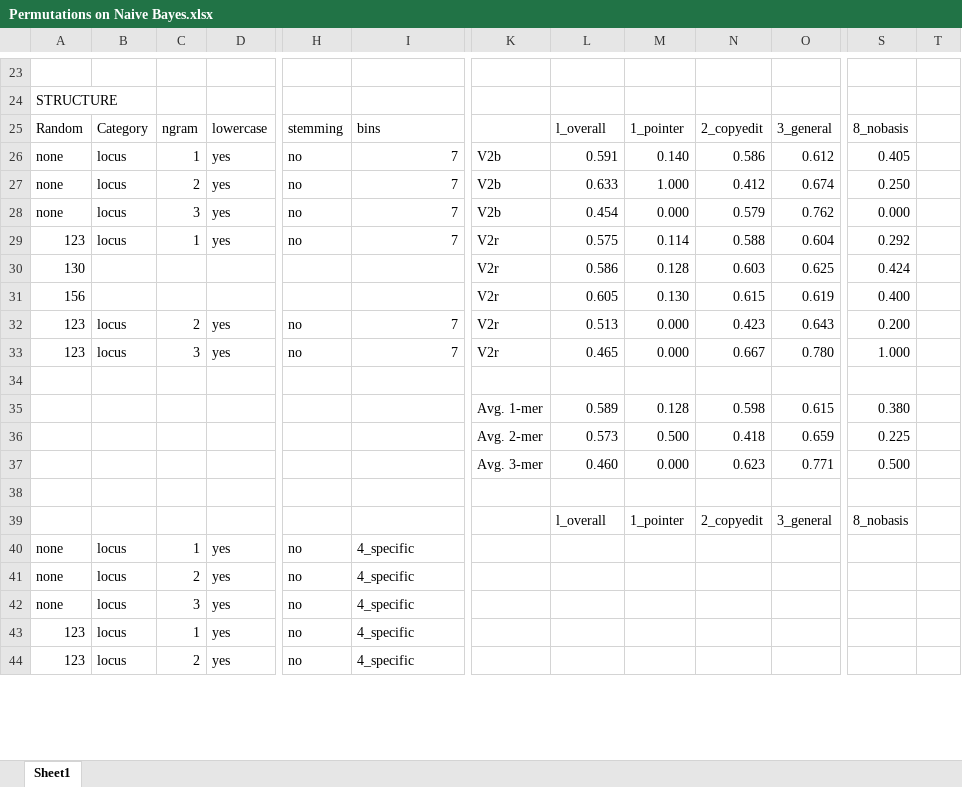
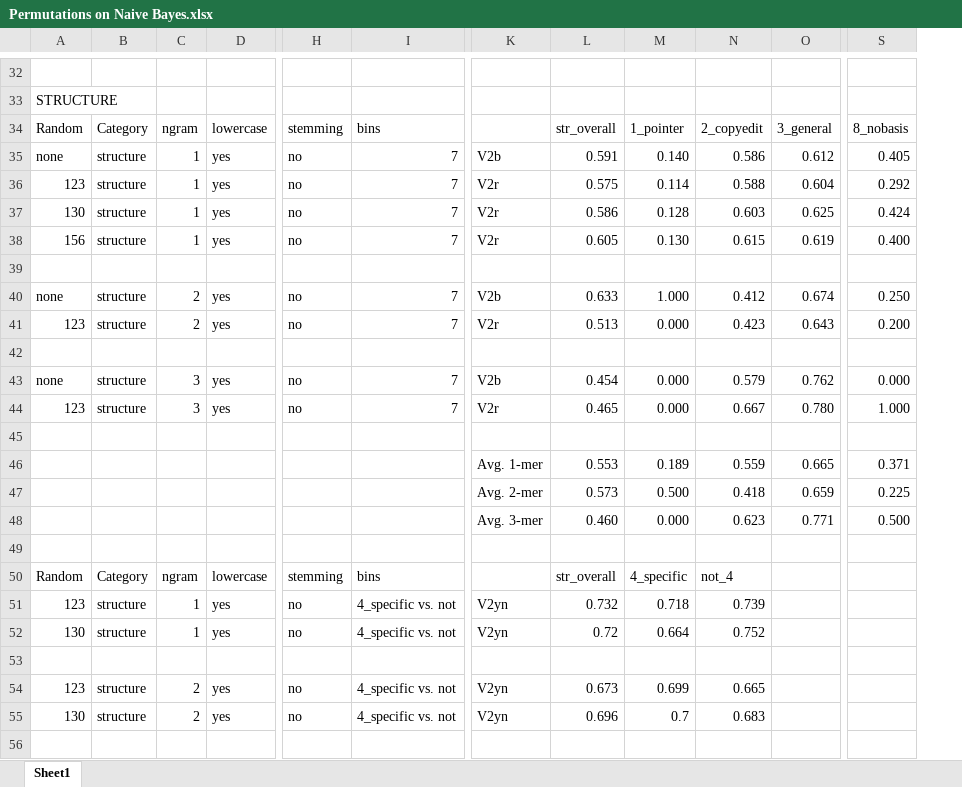
Before and after one commit to adanieljohnson/ta_comments_FLC, an Excel workbook: Permutations on Naive Bayes.xlsx, sheet Sheet1, drawn as a sheet; only a part is shown, gaps mark what is left out; values as stored, in another font and other column widths than the file's, no cell formats; removed rows and columns are numbered as before the commit, all else as after; rows hold the shown columns only; the diff covers the shown part only; the diff names each change by its address in the sheet, - before the commit and + after, or states it on an @@ line.

```diff
--- a/Permutations on Naive Bayes.xlsx (sheet Sheet1)
+++ b/Permutations on Naive Bayes.xlsx (sheet Sheet1)
-column B, rows 25-28: Category | locus | locus | locus; row 33: locus; rows 43-44: locus | locus
+column B, rows 34-35: Category | structure; row 40: structure; rows 43-44: structure | structure; row 51: structure; row 54: structure
-column T, empty
-L34: l_overall
+L34: str_overall
@@ row 29 moved to row 36: 123 @@
+row 37: 130 | structure | 1 | yes | no | 7 | V2r | 0.586 | 0.128 | 0.603 | 0.625 | 0.424
+row 38: 156 | structure | 1 | yes | no | 7 | V2r | 0.605 | 0.130 | 0.615 | 0.619 | 0.400
+row 39: (empty)
@@ row 32 moved to row 41: 123 @@
+row 42: (empty)
-row 30: 130 |  |  |  |  |  | V2r | 0.586 | 0.128 | 0.603 | 0.625 | 0.424
-row 31: 156 |  |  |  |  |  | V2r | 0.605 | 0.130 | 0.615 | 0.619 | 0.400
-row 35:  |  |  |  |  |  | Avg. 1-mer | 0.589 | 0.128 | 0.598 | 0.615 | 0.380
+row 46:  |  |  |  |  |  | Avg. 1-mer | 0.553 | 0.189 | 0.559 | 0.665 | 0.371
-row 39:  |  |  |  |  |  |  | l_overall | 1_pointer | 2_copyedit | 3_general | 8_nobasis
-row 40: none | locus | 1 | yes | no | 4_specific
-row 41: none | locus | 2 | yes | no | 4_specific
-row 42: none | locus | 3 | yes | no | 4_specific
+row 50: Random | Category | ngram | lowercase | stemming | bins |  | str_overall | 4_specific | not_4
-I51: 4_specific
+I51: 4_specific vs. not
-K51: (empty)
+K51: V2yn
-L51: (empty)
+L51: 0.732
-M51: (empty)
+M51: 0.718
-N51: (empty)
+N51: 0.739
+row 52: 130 | structure | 1 | yes | no | 4_specific vs. not | V2yn | 0.72 | 0.664 | 0.752
+row 53: (empty)
-I54: 4_specific
+I54: 4_specific vs. not
-K54: (empty)
+K54: V2yn
-L54: (empty)
+L54: 0.673
-M54: (empty)
+M54: 0.699
-N54: (empty)
+N54: 0.665
+row 55: 130 | structure | 2 | yes | no | 4_specific vs. not | V2yn | 0.696 | 0.7 | 0.683
+row 56: (empty)
```
Also changed, not shown: 23 added rows, 9 removed rows and 29 edited cells elsewhere in this sheet, cell formats, formulas that keep their value, 4 other files.
